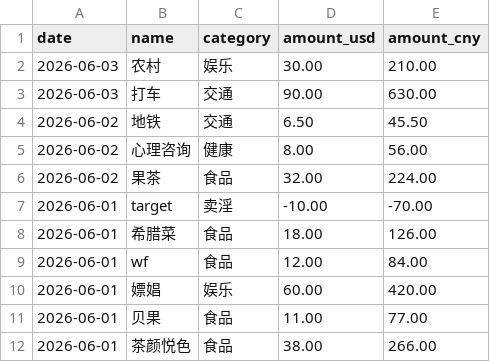
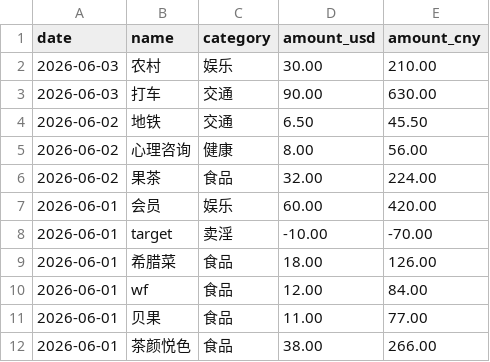
Before and after one commit to yang-lanlan/33, a CSV file: data/expenses.csv, drawn as a sheet; only a part is shown.

Commit message:
chore: update csv 2026-06-02T21:15:36.799Z

```diff
--- a/data/expenses.csv
+++ b/data/expenses.csv
@@ -6,2 +6,3 @@ date,name,category,amount_usd,amount_cny
 "2026-06-02","果茶","食品","32.00","224.00"
+"2026-06-01","会员","娱乐","60.00","420.00"
 "2026-06-01","target","卖淫","-10.00","-70.00"
@@ -9,3 +10,2 @@ date,name,category,amount_usd,amount_cny
 "2026-06-01","wf","食品","12.00","84.00"
-"2026-06-01","嫖娼","娱乐","60.00","420.00"
 "2026-06-01","贝果","食品","11.00","77.00"
```
